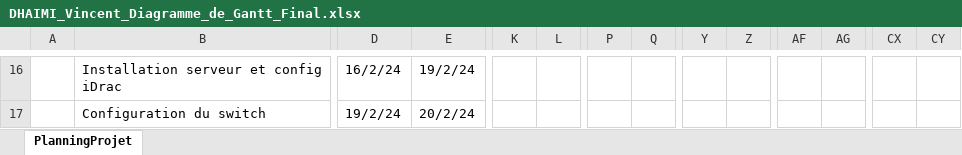
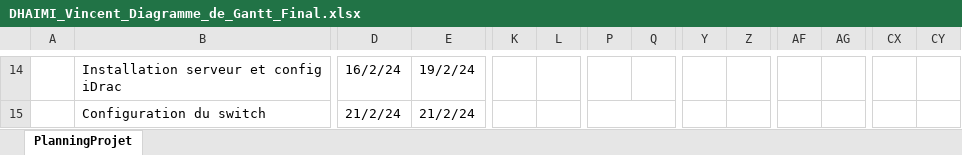
Before and after one commit to Vinc1347900/Stage_Henallux, an Excel workbook: Gantt/DHAIMI_Vincent_Diagramme_de_Gantt_Final.xlsx, sheet PlanningProjet, drawn as a sheet; only a part is shown, gaps mark what is left out; values as stored, in another font and other column widths than the file's, no cell formats; conditional formats not drawn; addresses are those after the commit; the diff covers the shown part only; the diff names each change by its address in the sheet, - before the commit and + after, or states it on an @@ line.

```diff
--- a/Gantt/DHAIMI_Vincent_Diagramme_de_Gantt_Final.xlsx (sheet PlanningProjet)
+++ b/Gantt/DHAIMI_Vincent_Diagramme_de_Gantt_Final.xlsx (sheet PlanningProjet)
-D15: 19/2/24
+D15: 21/2/24
-E15: 20/2/24
+E15: 21/2/24
+P15:Q15 merged
```
Also changed, not shown: 5 added rows, 7 removed rows, 30 edited cells and merged cells elsewhere in this sheet, cell formats, formulas that keep their value, 8 other files.
